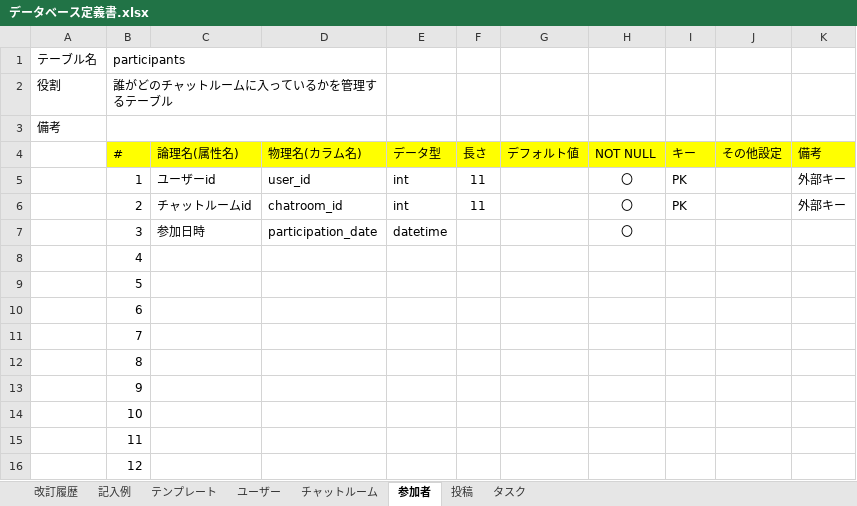
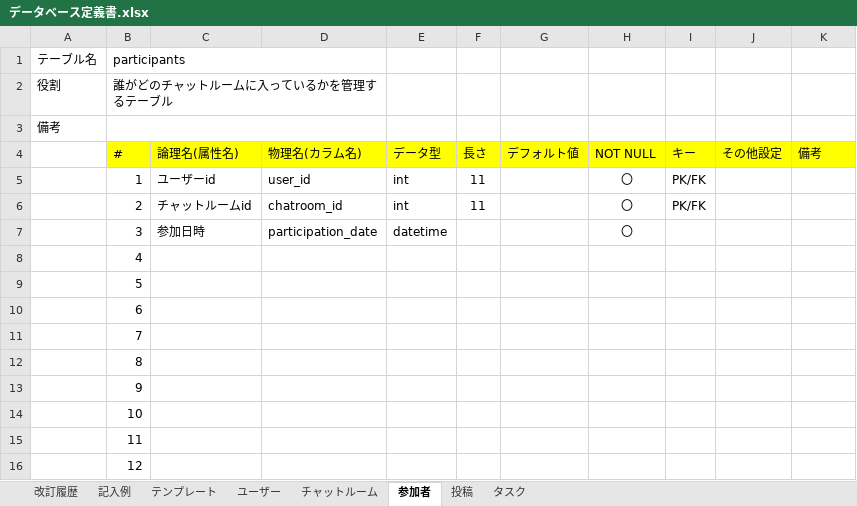
Before and after one commit to MunehiroMachida/quelcode-db, an Excel workbook: db/db-challenge2/データベース定義書.xlsx, sheet 参加者, drawn as a sheet; values as stored, in another font and other column widths than the file's, no borders; the diff names each change by its address in the sheet, - before the commit and + after, or states it on an @@ line.

```diff
--- a/db/db-challenge2/データベース定義書.xlsx (sheet 参加者)
+++ b/db/db-challenge2/データベース定義書.xlsx (sheet 参加者)
-I5:I6 (キー): PK
+I5:I6 (キー): PK/FK
-K5:K6 (備考): 外部キー
+K5:K6 (備考): (empty)
```
Also changed, not shown: sheet タスク, sheet 投稿, sheet チャットルーム.
